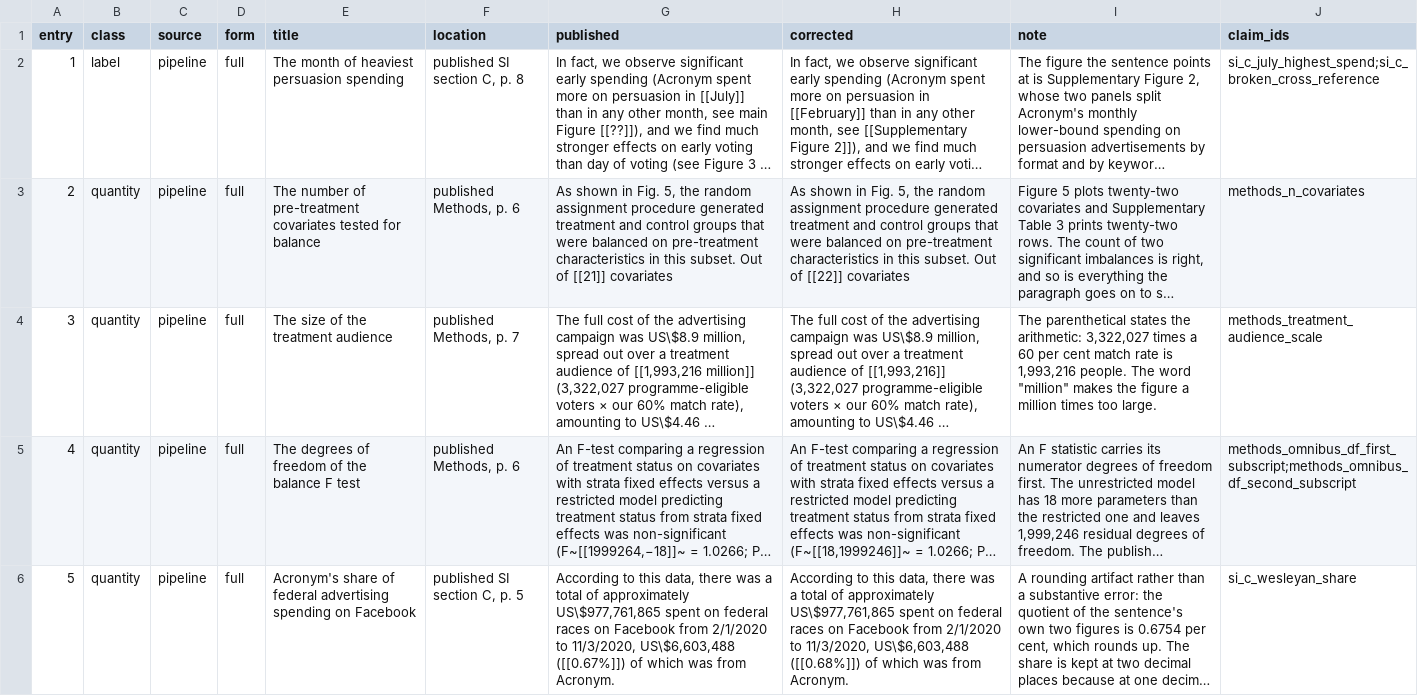
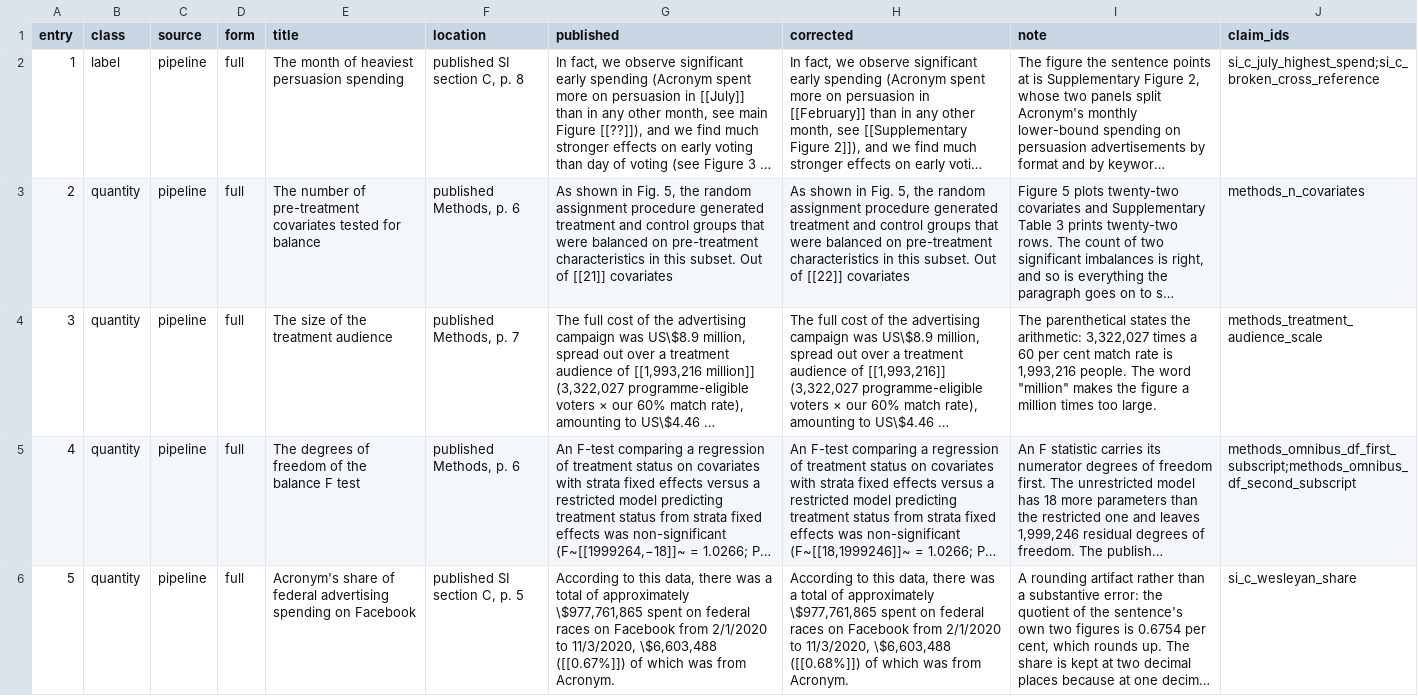
Before and after one commit to active-maintenance-aec/aggarwal_etal_2023, a CSV file: errata_entries.csv, drawn as a sheet; only a part is shown; long unchanged cells end in …; the diff covers the shown part only; the diff names each change by its address in the sheet, - before the commit and + after, or states it on an @@ line.

```diff
--- a/errata_entries.csv
+++ b/errata_entries.csv
-G6 (published): …of approximately US\$977,761,865 spent on federal races on Facebook from 2/1/2020 to 11/3/2020, US\$6,603,488 ([[0.67%]]) of…
+G6 (published): …of approximately \$977,761,865 spent on federal races on Facebook from 2/1/2020 to 11/3/2020, \$6,603,488 ([[0.67%]]) of…
-H6 (corrected): …of approximately US\$977,761,865 spent on federal races on Facebook from 2/1/2020 to 11/3/2020, US\$6,603,488 ([[0.68%]]) of…
+H6 (corrected): …of approximately \$977,761,865 spent on federal races on Facebook from 2/1/2020 to 11/3/2020, \$6,603,488 ([[0.68%]]) of…
```
Also changed, not shown: 2 added rows elsewhere in this file, ground_truth/aggarwal_etal_2023_ground_truth.csv, ground_truth/published_claims.csv, 4 other files.
